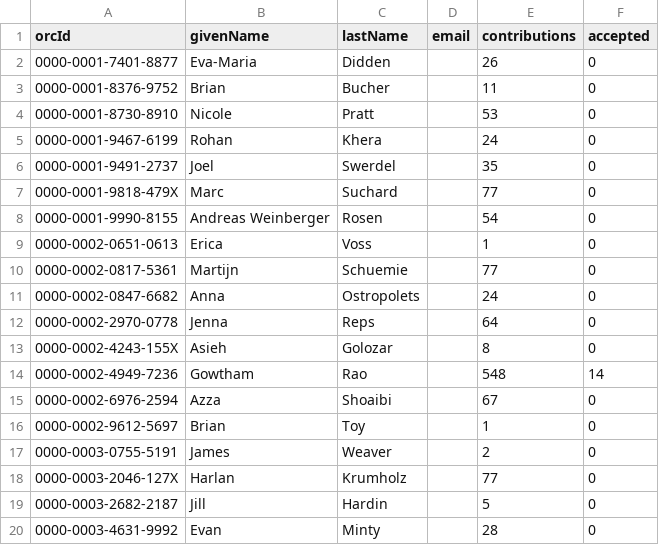
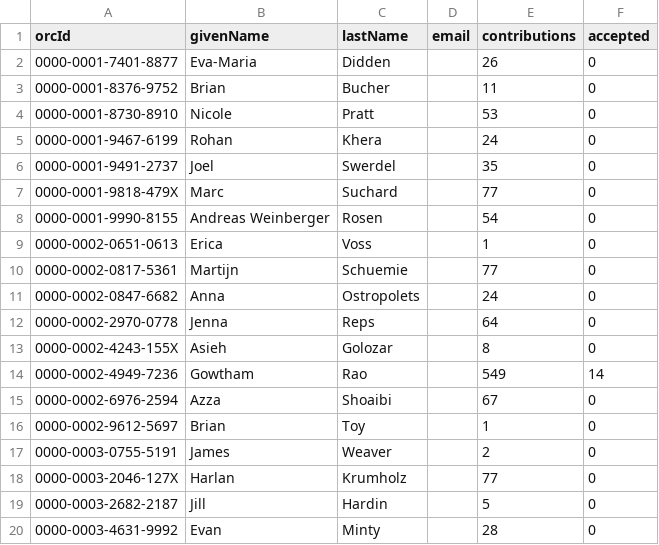
Before and after one commit to OHDSI/PhenotypeLibrary, a CSV file: inst/OrcidLog.csv, drawn as a sheet.

```diff
--- a/inst/OrcidLog.csv
+++ b/inst/OrcidLog.csv
@@ -13,3 +13,3 @@
 "0000-0002-4243-155X","Asieh","Golozar","",8,0
-"0000-0002-4949-7236","Gowtham","Rao","",548,14
+"0000-0002-4949-7236","Gowtham","Rao","",549,14
 "0000-0002-6976-2594","Azza","Shoaibi","",67,0
```
Also changed, not shown: inst/Cohorts.csv, inst/cohorts/InclusionRules.csv, 41 other files.
